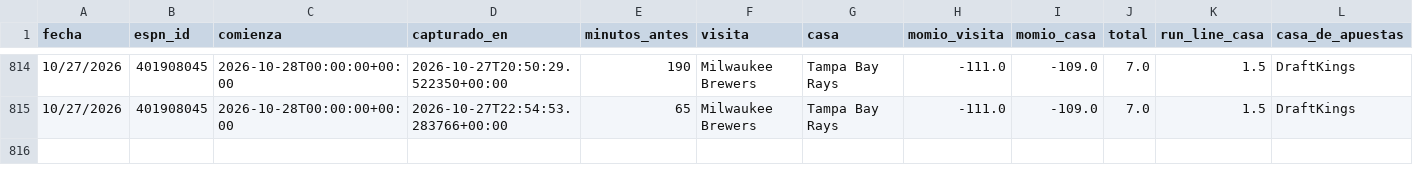
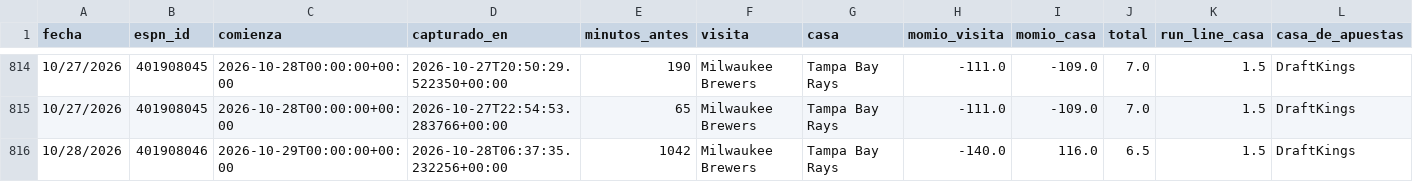
Before and after one commit to Robert123712/MODELO-MLB-V02, a CSV file: precios.csv, drawn as a sheet; only a part is shown, gaps mark what is left out; the diff names each change by its address in the sheet, - before the commit and + after, or states it on an @@ line.

```diff
--- a/precios.csv
+++ b/precios.csv
+row 816: 10/28/2026 | 401908046 | 2026-10-29T00:00:00+00:00 | 2026-10-28T06:37:35.232256+00:00 | 1042 | Milwaukee Brewers | Tampa Bay Rays | -140.0 | 116.0 | 6.5 | 1.5 | DraftKings
```
Also changed, not shown: 5 other files.
